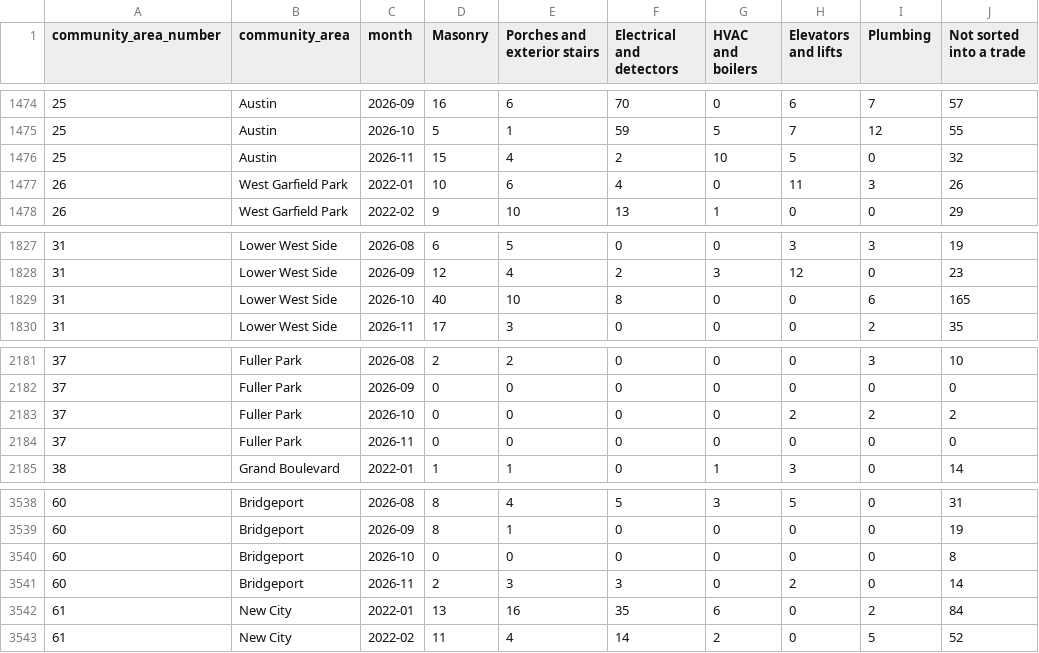
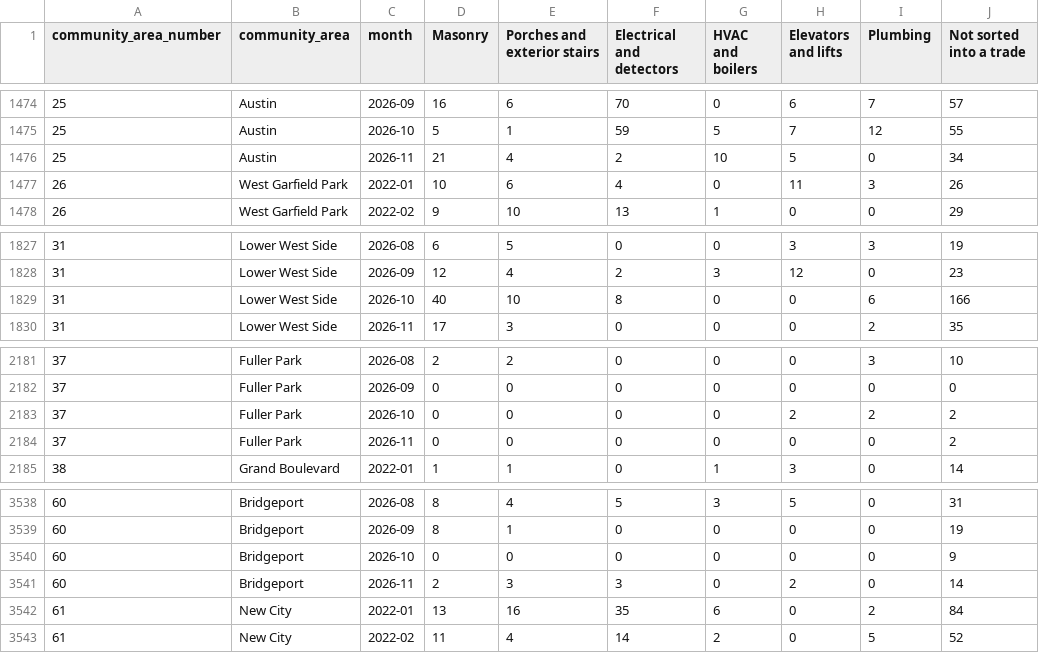
Before and after one commit to proofnotfluff-a11y/Proofnotfluff-pins, a CSV file: docs/chicago-repair-demand/chicago-repair-demand-by-area-month.csv, drawn as a sheet; only a part is shown, gaps mark what is left out.

Commit message:
Chicago repair demand data 2026-11-22

```diff
--- a/docs/chicago-repair-demand/chicago-repair-demand-by-area-month.csv
+++ b/docs/chicago-repair-demand/chicago-repair-demand-by-area-month.csv
@@ -1475,3 +1475,3 @@ community_area_number,community_area,month,Masonry,Porches and exterior stairs,E
 25,Austin,2026-10,5,1,59,5,7,12,55
-25,Austin,2026-11,15,4,2,10,5,0,32
+25,Austin,2026-11,21,4,2,10,5,0,34
 26,West Garfield Park,2022-01,10,6,4,0,11,3,26
@@ -1828,3 +1828,3 @@ community_area_number,community_area,month,Masonry,Porches and exterior stairs,E
 31,Lower West Side,2026-09,12,4,2,3,12,0,23
-31,Lower West Side,2026-10,40,10,8,0,0,6,165
+31,Lower West Side,2026-10,40,10,8,0,0,6,166
 31,Lower West Side,2026-11,17,3,0,0,0,2,35
@@ -2183,3 +2183,3 @@ community_area_number,community_area,month,Masonry,Porches and exterior stairs,E
 37,Fuller Park,2026-10,0,0,0,0,2,2,2
-37,Fuller Park,2026-11,0,0,0,0,0,0,0
+37,Fuller Park,2026-11,0,0,0,0,0,0,2
 38,Grand Boulevard,2022-01,1,1,0,1,3,0,14
@@ -3539,3 +3539,3 @@ community_area_number,community_area,month,Masonry,Porches and exterior stairs,E
 60,Bridgeport,2026-09,8,1,0,0,0,0,19
-60,Bridgeport,2026-10,0,0,0,0,0,0,8
+60,Bridgeport,2026-10,0,0,0,0,0,0,9
 60,Bridgeport,2026-11,2,3,3,0,2,0,14
```
Also changed, not shown: 4 other files.
